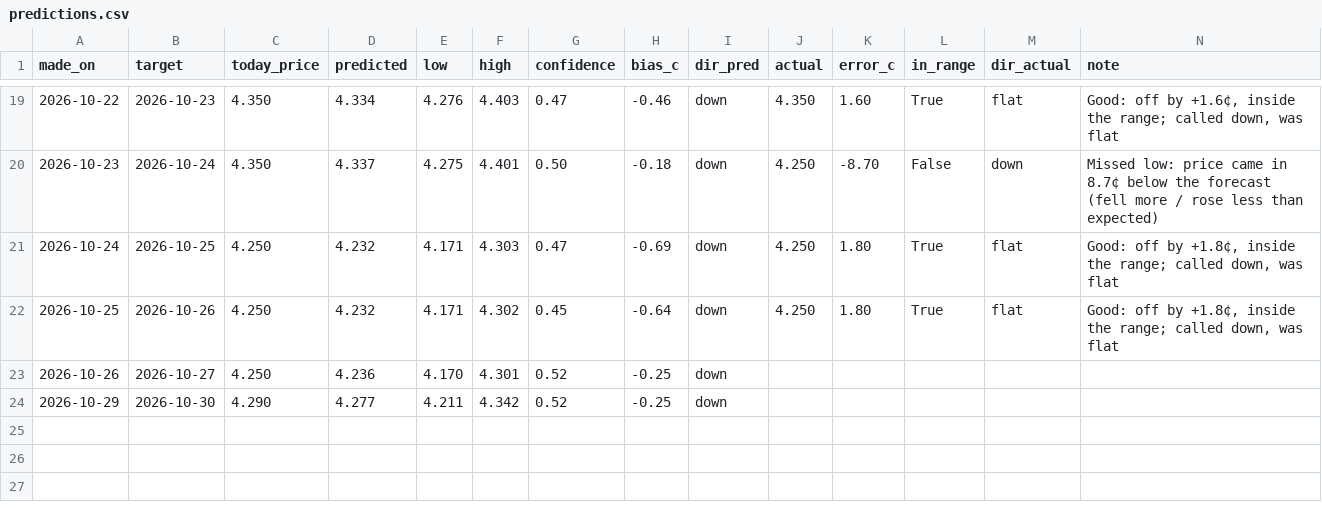
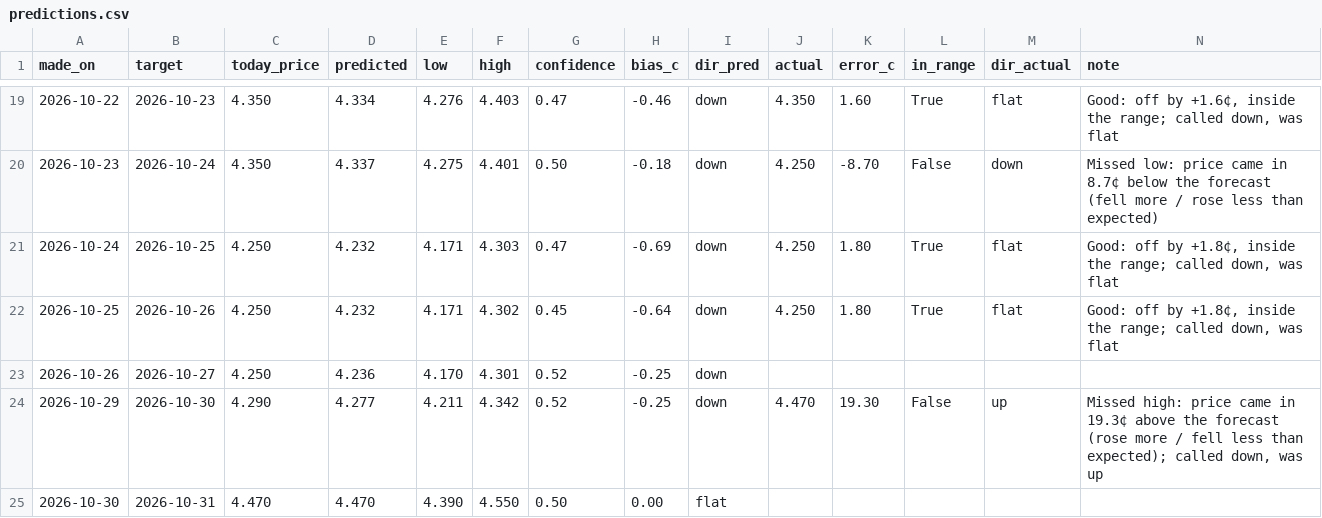
Before and after one commit to dreamerskymaster/costco_fuel_notifier, a CSV file: data/predictions.csv, drawn as a sheet; only a part is shown, gaps mark what is left out.

```diff
--- a/data/predictions.csv
+++ b/data/predictions.csv
@@ -23,2 +23,3 @@ made_on,target,today_price,predicted,low,high,confidence,bias_c,dir_pred,actual,
 2026-10-26,2026-10-27,4.250,4.236,4.170,4.301,0.52,-0.25,down,,,,,
-2026-10-29,2026-10-30,4.290,4.277,4.211,4.342,0.52,-0.25,down,,,,,
+2026-10-29,2026-10-30,4.290,4.277,4.211,4.342,0.52,-0.25,down,4.470,19.30,False,up,"Missed high: price came in 19.3¢ above the forecast (rose more / fell less than expected); called down, was up"
+2026-10-30,2026-10-31,4.470,4.470,4.390,4.550,0.50,0.00,flat,,,,,
```
Also changed, not shown: data/us_station_history.csv, 2 other files.
